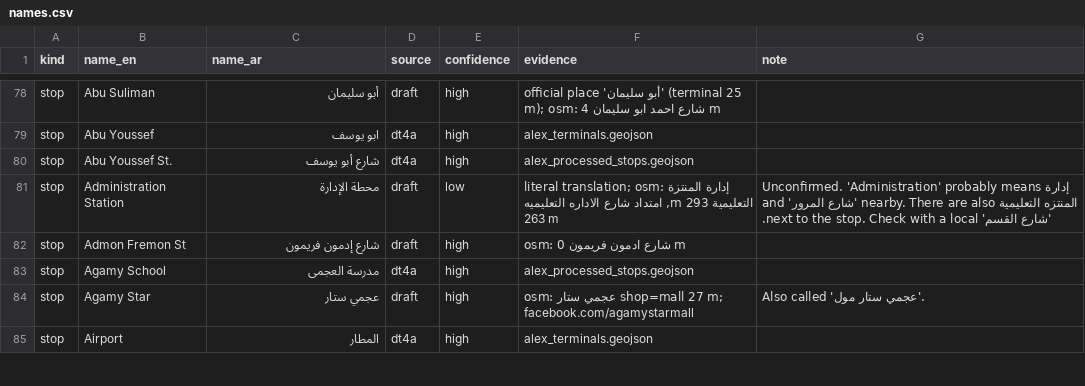
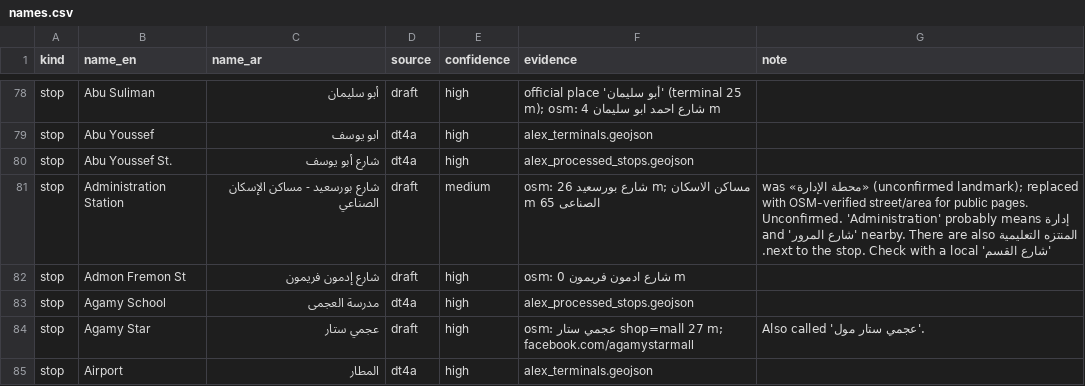
Before and after one commit to AI091/where-to, a CSV file: tools/gtfs/names.csv, drawn as a sheet; only a part is shown, gaps mark what is left out; the diff covers the shown part only.

Commit message:
Route pages go to production: final design, direct routes, verified names
Design: the trip as a line coloured by vehicle, the route name on a painted Ruqaa sign (dark ink on the microbus orange, white elsewhere, all >= 4.5:1), and a small map of the trip. Pages show how often each vehicle comes, from the survey's frequencies.

Generator: 90-minute search window (a 10-minute window misses routes that come every 45 minutes), an extra search limited to the page's own route so the direct option always competes, and ranking by hassle (time + walking + 5 min per change). No page's best option walks more than 800 m any more.

Data: nine low-confidence landmark names replaced with OSM-verified streets and areas, English commas in OSM road names fixed, logged in knowledge/dataset.md.

Home page lists all 50 trips by starting point; pages carry BreadcrumbList JSON-LD and a share image (og.png). Design options stay drafts-only.

```diff
--- a/tools/gtfs/names.csv
+++ b/tools/gtfs/names.csv
@@ -80,3 +80,3 @@ stop,Abu Youssef,ابو يوسف,dt4a,high,alex_terminals.geojson,
 stop,Abu Youssef St.,شارع أبو يوسف,dt4a,high,alex_processed_stops.geojson,
-stop,Administration Station,محطة الإدارة,draft,low,"literal translation; osm: إدارة المنتزة التعليمية 293 m, امتداد شارع الاداره التعليميه 263 m",Unconfirmed. 'Administration' probably means إدارة المنتزه التعليمية nearby. There are also 'شارع المرور' and 'شارع القسم' next to the stop. Check with a local.
+stop,Administration Station,شارع بورسعيد - مساكن الإسكان الصناعي,draft,medium,osm: شارع بورسعيد 26 m; مساكن الاسكان الصناعى 65 m,was «محطة الإدارة» (unconfirmed landmark); replaced with OSM-verified street/area for public pages. Unconfirmed. 'Administration' probably means إدارة المنتزه التعليمية nearby. There are also 'شارع المرور' and 'شارع القسم' next to the stop. Check with a local.
 stop,Admon Fremon St,شارع إدمون فريمون,draft,high,osm: شارع ادمون فريمون 0 m,
```
Also changed, not shown: 32 edited cells elsewhere in this file, 11 other files.
